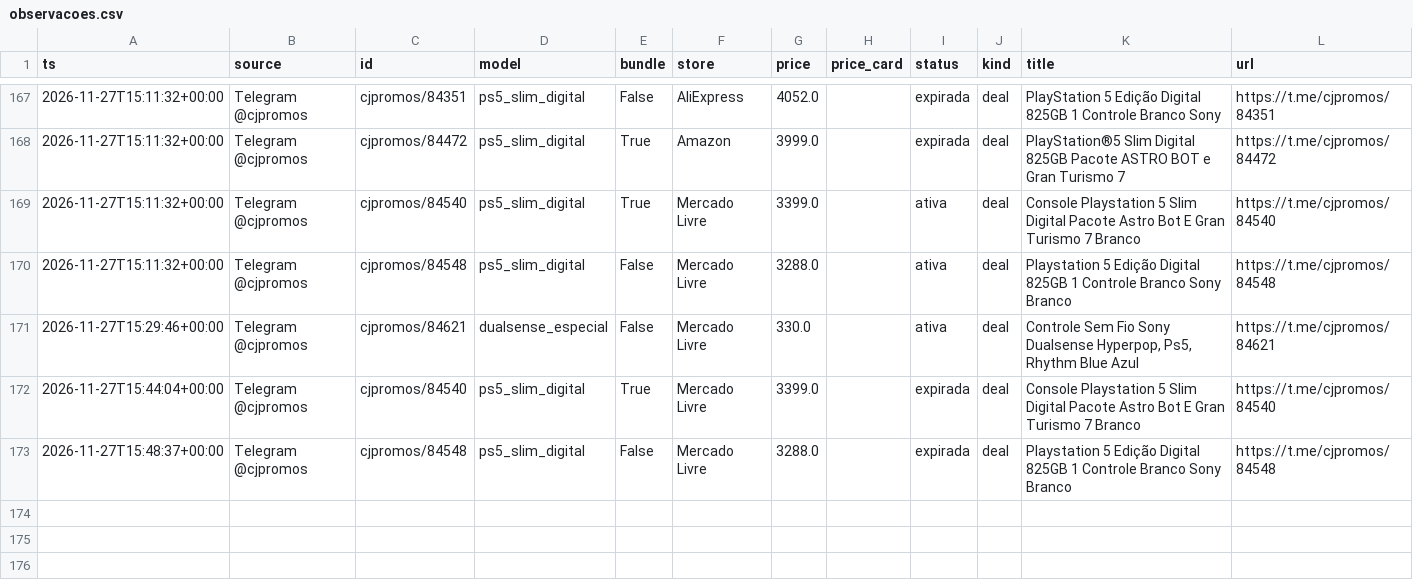
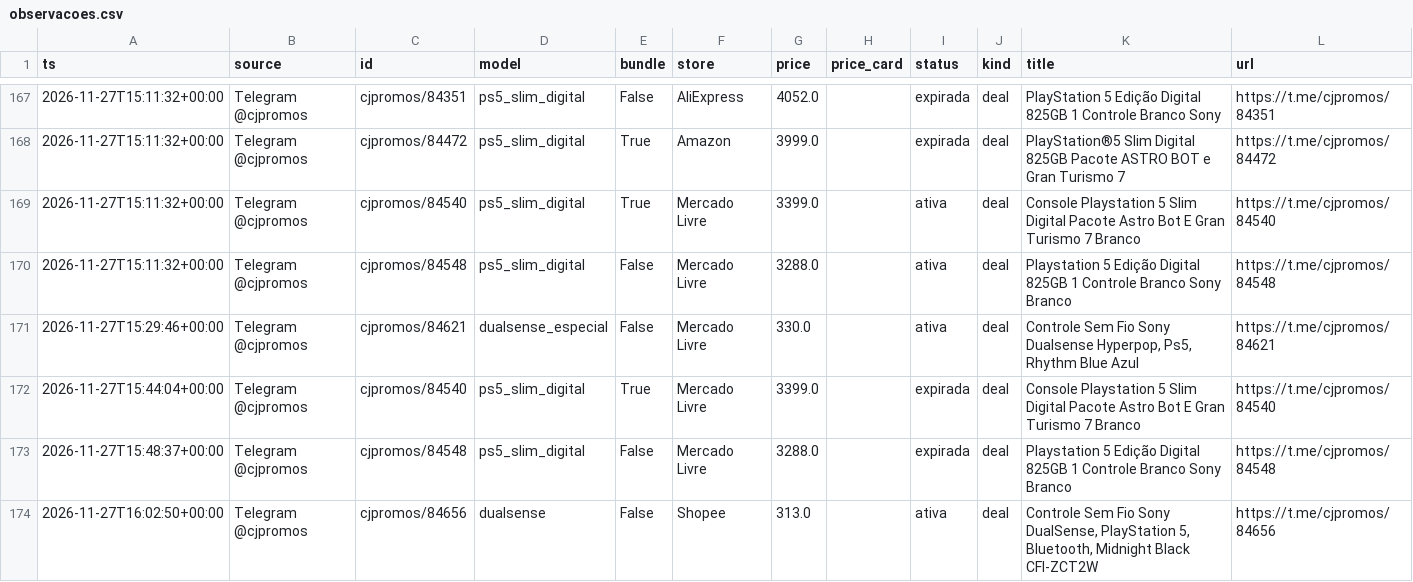
Before and after one commit to nunesmi/radar-ps5, a CSV file: data/observacoes.csv, drawn as a sheet; only a part is shown, gaps mark what is left out; the diff names each change by its address in the sheet, - before the commit and + after, or states it on an @@ line.

```diff
--- a/data/observacoes.csv
+++ b/data/observacoes.csv
+row 174: 2026-11-27T16:02:50+00:00 | Telegram @cjpromos | cjpromos/84656 | dualsense | False | Shopee | 313.0 |  | ativa | deal | Controle Sem Fio Sony DualSense, PlayStation 5, Bluetooth, Midnight Black CFI-ZCT2W | https://t.me/cjpromos/84656
```
Also changed, not shown: 3 other files.
